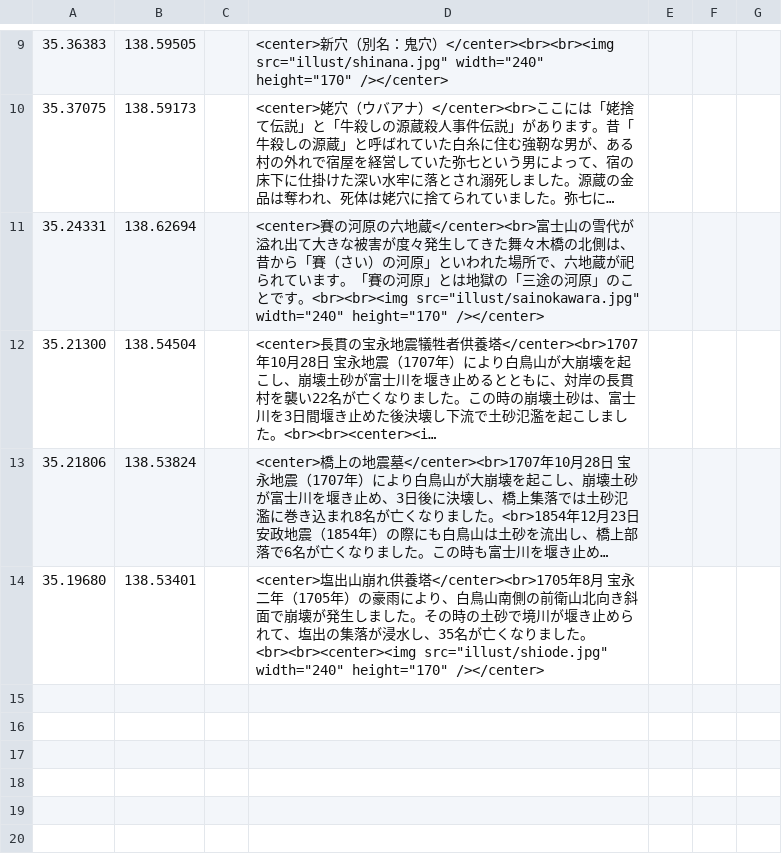
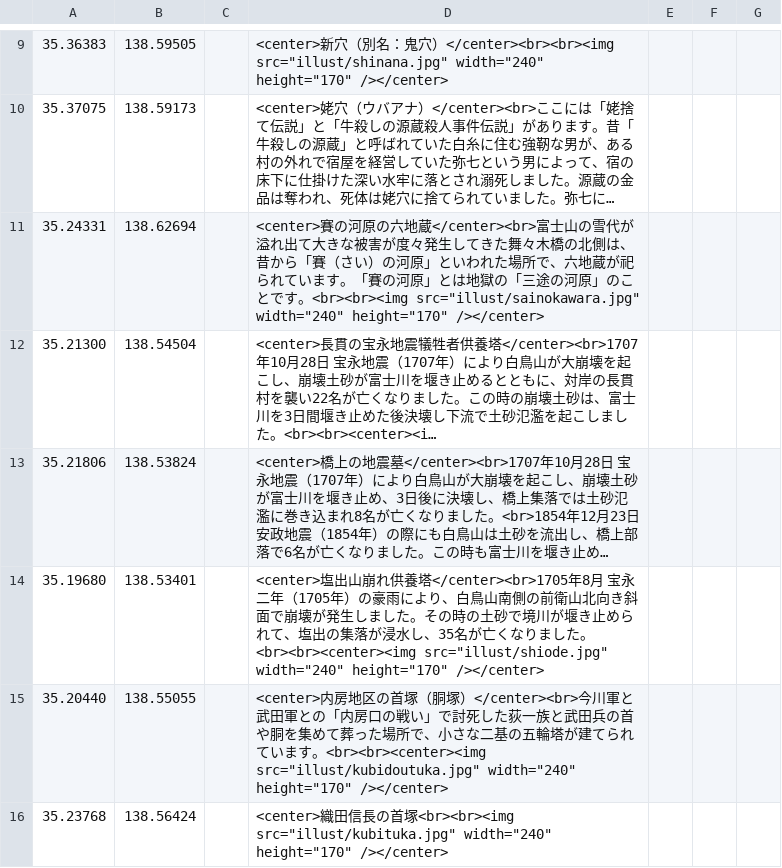
Before and after one commit to shibakin507/darkside, a CSV file: data/zetubou.csv, drawn as a sheet; only a part is shown, gaps mark what is left out; long unchanged cells end in …; the diff names each change by its address in the sheet, - before the commit and + after, or states it on an @@ line.

Commit message:
Update zetubou.csv

```diff
--- a/data/zetubou.csv
+++ b/data/zetubou.csv
+row 15: 35.20440 | 138.55055 |  | <center>内房地区の首塚（胴塚）</center><br>今川軍と武田軍との「内房口の戦い」で討死した荻一族と武田兵の首や胴を集めて葬った場所で、小さな二基の五輪塔が建てられています。<br><br><center><img src="illust/kubidoutuka.jpg" width="240" height="170" /></center>
+row 16: 35.23768 | 138.56424 |  | <center>織田信長の首塚<br><br><img src="illust/kubituka.jpg" width="240" height="170" /></center>
```
